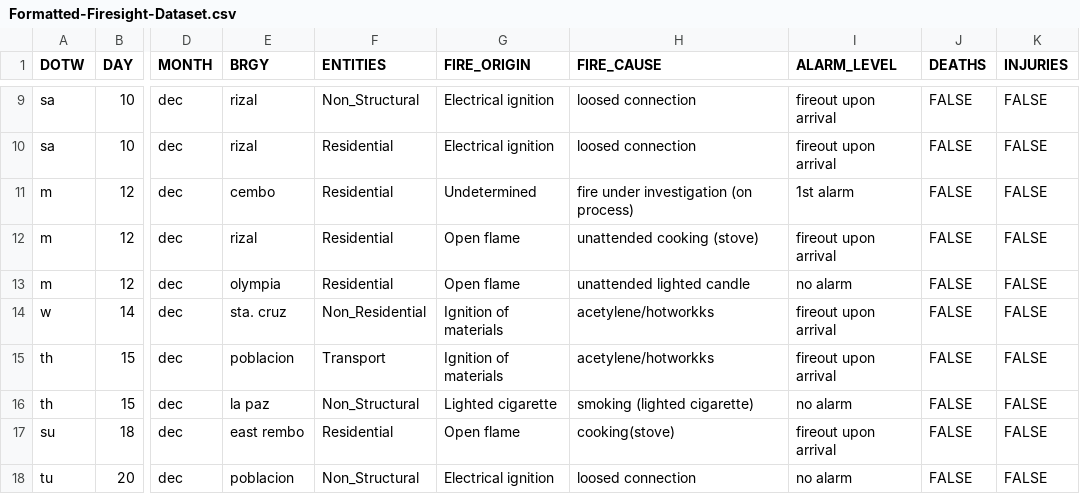
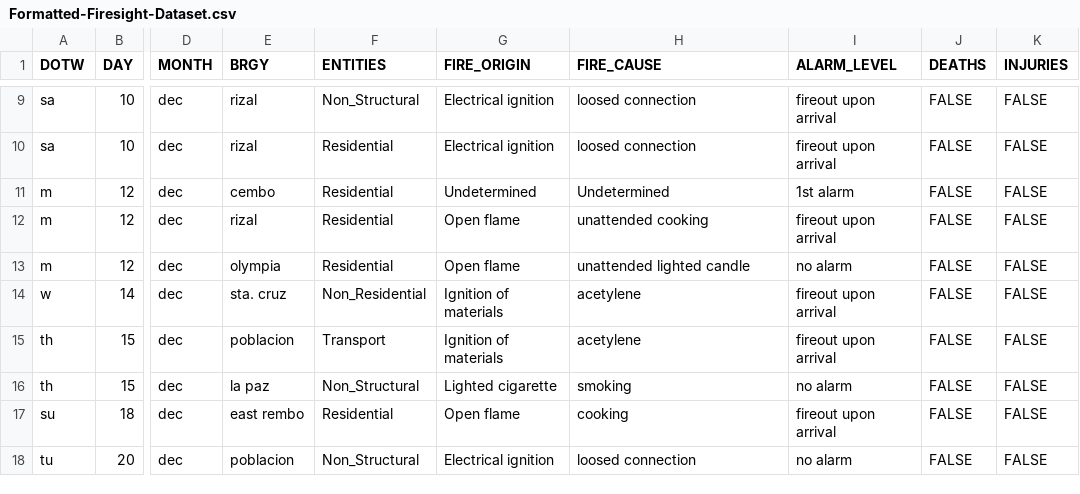
Before and after one commit to Vz-3/dataset_storage, a CSV file: Formatted-Firesight-Dataset.csv, drawn as a sheet; only a part is shown, gaps mark what is left out; the diff covers the shown part only; the diff names each change by its address in the sheet, - before the commit and + after, or states it on an @@ line.

Commit message:
Fix fire_cause

```diff
--- a/Formatted-Firesight-Dataset.csv
+++ b/Formatted-Firesight-Dataset.csv
-H11 (FIRE_CAUSE): fire under investigation (on process)
+H11 (FIRE_CAUSE): Undetermined
-H12 (FIRE_CAUSE): unattended cooking (stove)
+H12 (FIRE_CAUSE): unattended cooking
-H14:H15 (FIRE_CAUSE): acetylene/hotworkks
+H14:H15 (FIRE_CAUSE): acetylene
-H16 (FIRE_CAUSE): smoking (lighted cigarette)
+H16 (FIRE_CAUSE): smoking
-H17 (FIRE_CAUSE): cooking(stove)
+H17 (FIRE_CAUSE): cooking
```
Also changed, not shown: 76 edited cells elsewhere in this file.
